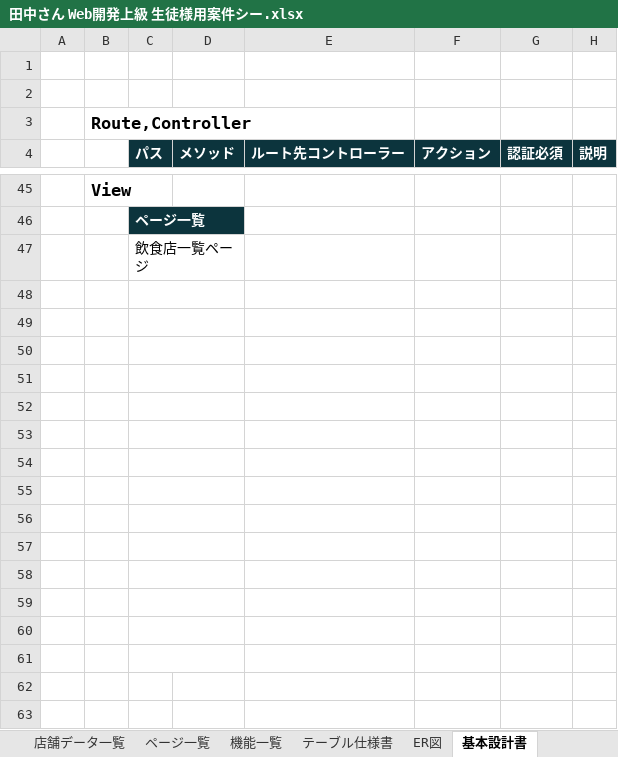
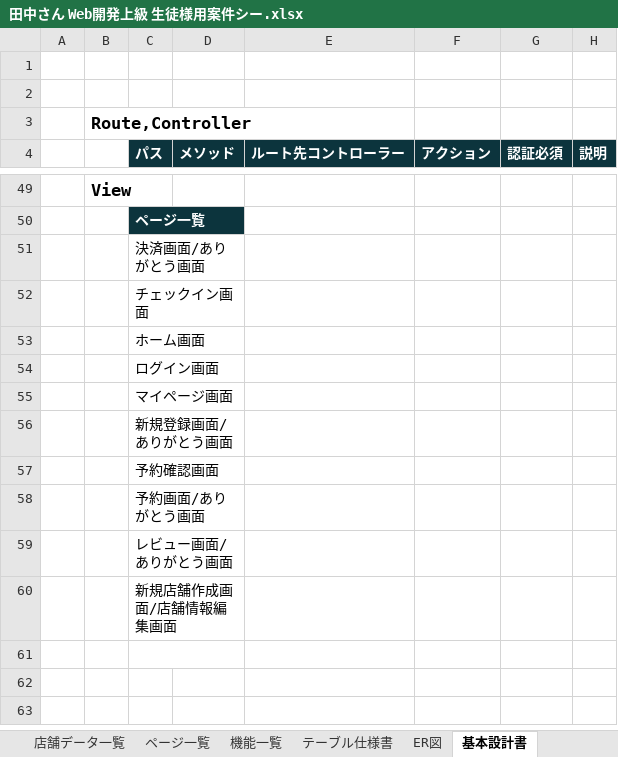
Before and after one commit to EpilonPhoenix/Rese, an Excel workbook: Req/田中さん Web開発上級 生徒様用案件シー.xlsx, sheet 基本設計書, drawn as a sheet; only a part is shown, gaps mark what is left out; values as stored, in another font and other column widths than the file's, no borders; removed rows and columns are numbered as before the commit, all else as after; the diff covers the shown part only; the diff names each change by its address in the sheet, - before the commit and + after, or states it on an @@ line.

```diff
--- a/Req/田中さん Web開発上級 生徒様用案件シー.xlsx (sheet 基本設計書)
+++ b/Req/田中さん Web開発上級 生徒様用案件シー.xlsx (sheet 基本設計書)
-C51 (パス): 飲食店一覧ページ
+C51 (パス): 決済画面/ありがとう画面
-C52 (パス): (empty)
+C52 (パス): チェックイン画面
-C53 (パス): (empty)
+C53 (パス): ホーム画面
-C54 (パス): (empty)
+C54 (パス): ログイン画面
-C55 (パス): (empty)
+C55 (パス): マイページ画面
-C56 (パス): (empty)
+C56 (パス): 新規登録画面/ありがとう画面
-C57 (パス): (empty)
+C57 (パス): 予約確認画面
-C58 (パス): (empty)
+C58 (パス): 予約画面/ありがとう画面
-C59 (パス): (empty)
+C59 (パス): レビュー画面/ありがとう画面
-C60 (パス): (empty)
+C60 (パス): 新規店舗作成画面/店舗情報編集画面
-row 57: (empty)
-row 58: (empty)
-row 59: (empty)
-row 60: (empty)
```
Also changed, not shown: 22 added rows, 14 removed rows, 126 edited cells and merged cells elsewhere in this sheet, sheet テーブル仕様書, sheet 追加実装項目, 3 other files.
